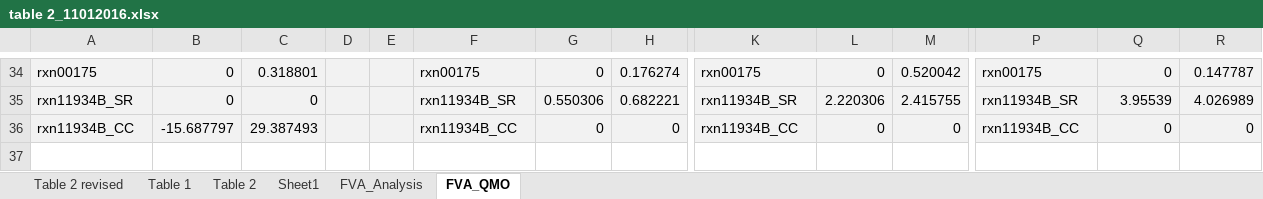
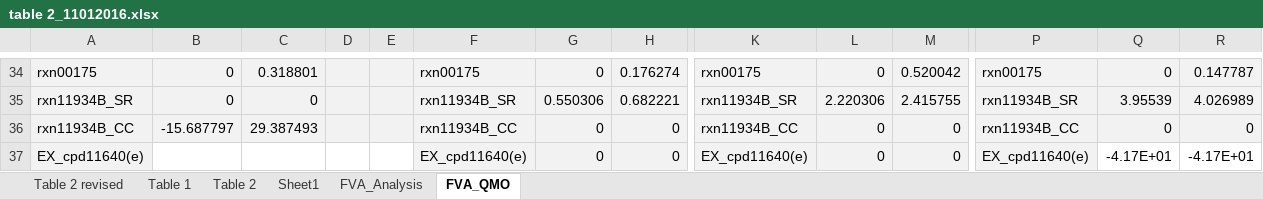
Before and after one commit to marichards/Dvh_Model, an Excel workbook: Flux_Variability/table 2_11012016.xlsx, sheet FVA_QMO, drawn as a sheet; only a part is shown, gaps mark what is left out; values as stored, in another font and other column widths than the file's, no borders; rows hold the shown columns only; the diff names each change by its address in the sheet, - before the commit and + after, or states it on an @@ line.

```diff
--- a/Flux_Variability/table 2_11012016.xlsx (sheet FVA_QMO)
+++ b/Flux_Variability/table 2_11012016.xlsx (sheet FVA_QMO)
+row 37: EX_cpd11640(e) |  |  |  |  | EX_cpd11640(e) | 0 | 0 | EX_cpd11640(e) | 0 | 0 | EX_cpd11640(e) | -4.17E+01 | -4.17E+01
```
Also changed, not shown: 8 other files.
